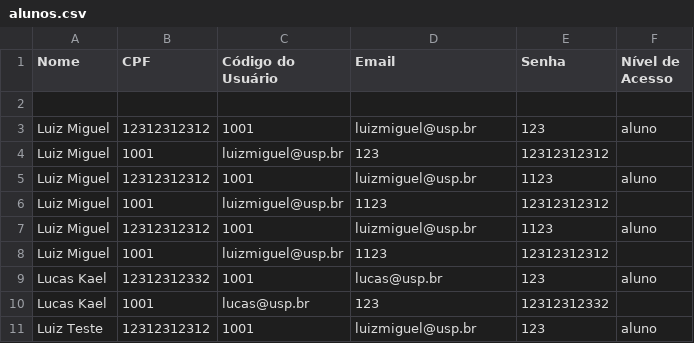
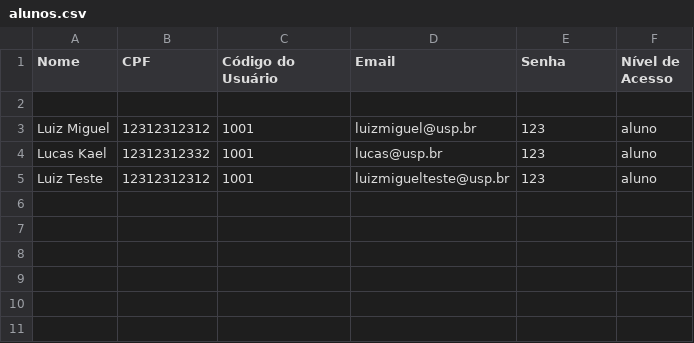
Before and after one commit to v1n1btt/projeto-POO, a CSV file: alunos.csv, drawn as a sheet.

Commit message:
Correção do método carregarAlunos

```diff
--- a/alunos.csv
+++ b/alunos.csv
@@ -3,9 +3,3 @@ Nome,CPF,Código do Usuário,Email,Senha,Nível de Acesso
 Luiz Miguel,12312312312,1001,luizmiguel@usp.br,123,aluno
-Luiz Miguel,1001,luizmiguel@usp.br,123,12312312312
-Luiz Miguel,12312312312,1001,luizmiguel@usp.br,1123,aluno
-Luiz Miguel,1001,luizmiguel@usp.br,1123,12312312312
-Luiz Miguel,12312312312,1001,luizmiguel@usp.br,1123,aluno
-Luiz Miguel,1001,luizmiguel@usp.br,1123,12312312312
 Lucas Kael,12312312332,1001,lucas@usp.br,123,aluno
-Lucas Kael,1001,lucas@usp.br,123,12312312332
-Luiz Teste,12312312312,1001,luizmiguel@usp.br,123,aluno
+Luiz Teste,12312312312,1001,luizmiguelteste@usp.br,123,aluno
```
Also changed, not shown: 1 other file.
